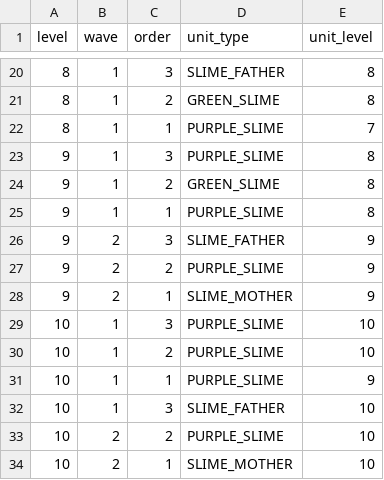
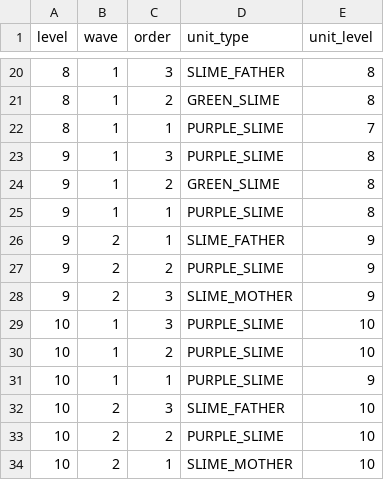
Before and after one commit to iSperia/swipe7th, a CSV file: android/android/assets/act_0.csv, drawn as a sheet; only a part is shown, gaps mark what is left out.

```diff
--- a/android/android/assets/act_0.csv
+++ b/android/android/assets/act_0.csv
@@ -25,5 +25,5 @@ level,wave,order,unit_type,unit_level
 9,1,1,PURPLE_SLIME,8
-9,2,3,SLIME_FATHER,9
+9,2,1,SLIME_FATHER,9
 9,2,2,PURPLE_SLIME,9
-9,2,1,SLIME_MOTHER,9
+9,2,3,SLIME_MOTHER,9
 10,1,3,PURPLE_SLIME,10
@@ -31,3 +31,3 @@ level,wave,order,unit_type,unit_level
 10,1,1,PURPLE_SLIME,9
-10,1,3,SLIME_FATHER,10
+10,2,3,SLIME_FATHER,10
 10,2,2,PURPLE_SLIME,10
```
Also changed, not shown: 1 other file.
